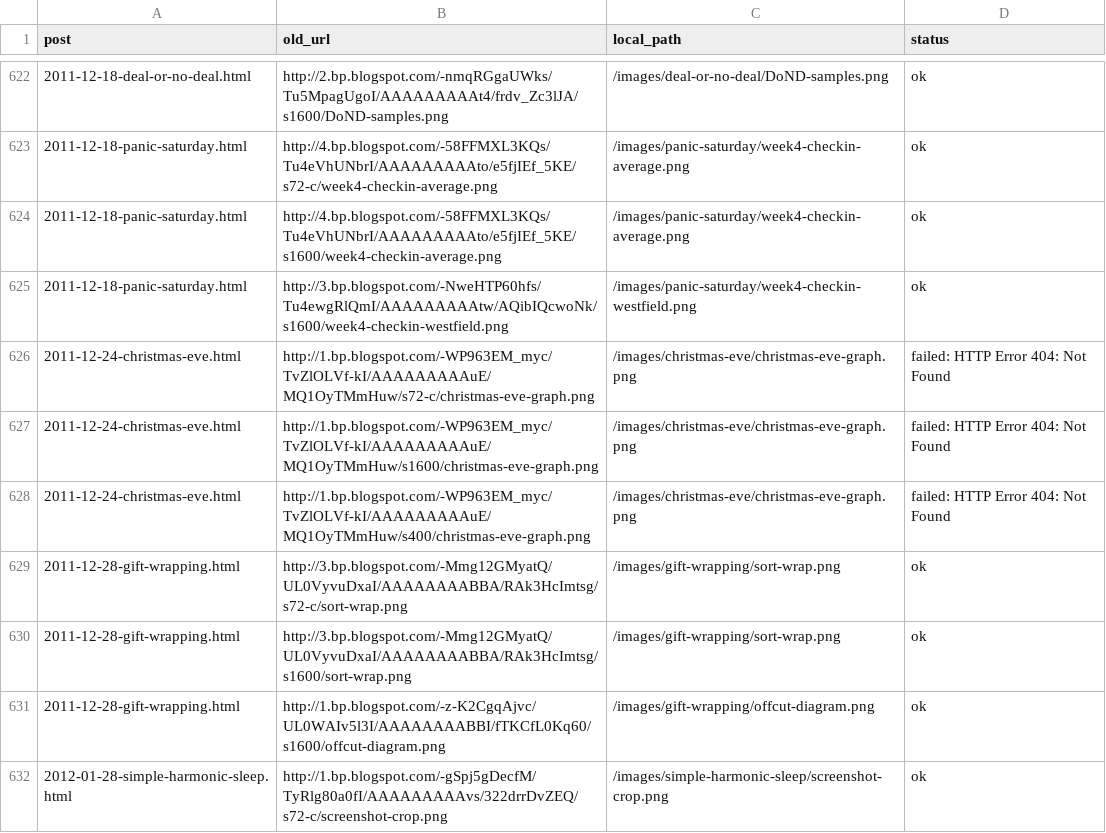
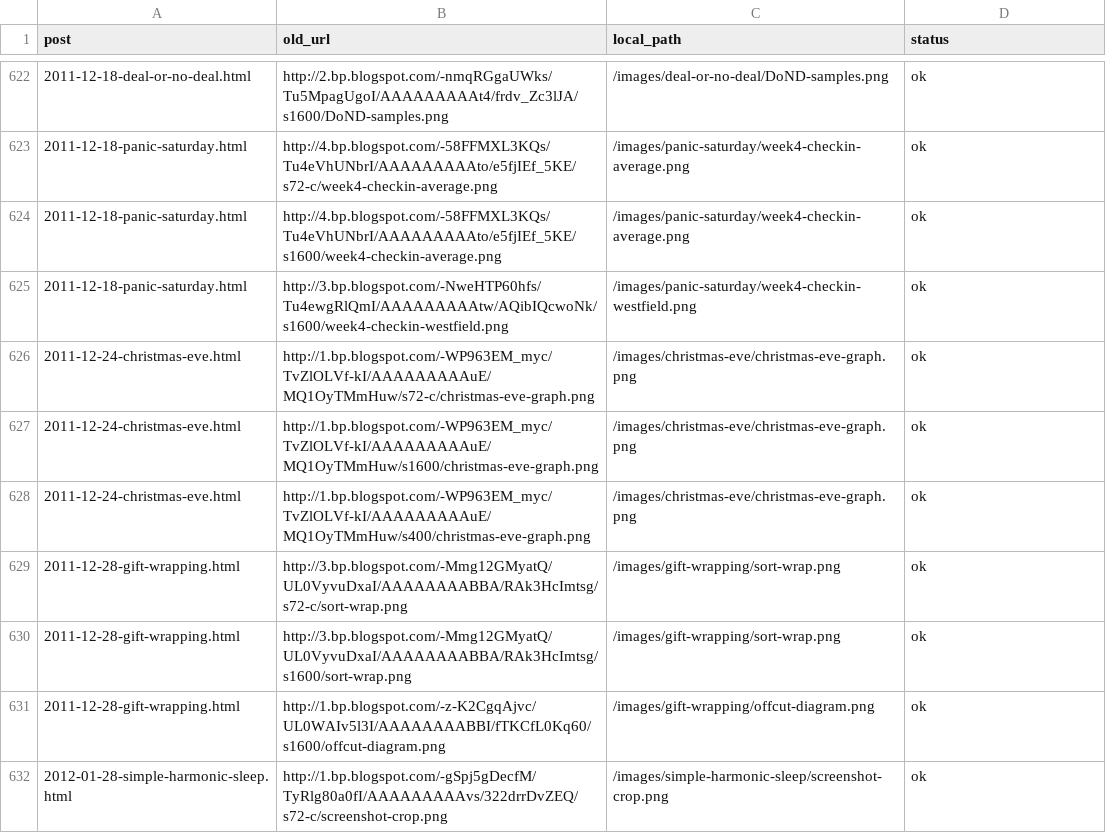
Before and after one commit to oatzy/oatzy.github.io, a TSV file: _migration/image-map.tsv, drawn as a sheet; only a part is shown, gaps mark what is left out.

```diff
--- a/_migration/image-map.tsv
+++ b/_migration/image-map.tsv
@@ -625,5 +625,5 @@ post	old_url	local_path	status
 2011-12-18-panic-saturday.html	http://3.bp.blogspot.com/-NweHTP60hfs/Tu4ewgRlQmI/AAAAAAAAAtw/AQibIQcwoNk/s1600/week4-checkin-westfield.png	/images/panic-saturday/week4-checkin-westfield.png	ok
-2011-12-24-christmas-eve.html	http://1.bp.blogspot.com/-WP963EM_myc/TvZlOLVf-kI/AAAAAAAAAuE/MQ1OyTMmHuw/s72-c/christmas-eve-graph.png	/images/christmas-eve/christmas-eve-graph.png	failed: HTTP Error 404: Not Found
-2011-12-24-christmas-eve.html	http://1.bp.blogspot.com/-WP963EM_myc/TvZlOLVf-kI/AAAAAAAAAuE/MQ1OyTMmHuw/s1600/christmas-eve-graph.png	/images/christmas-eve/christmas-eve-graph.png	failed: HTTP Error 404: Not Found
-2011-12-24-christmas-eve.html	http://1.bp.blogspot.com/-WP963EM_myc/TvZlOLVf-kI/AAAAAAAAAuE/MQ1OyTMmHuw/s400/christmas-eve-graph.png	/images/christmas-eve/christmas-eve-graph.png	failed: HTTP Error 404: Not Found
+2011-12-24-christmas-eve.html	http://1.bp.blogspot.com/-WP963EM_myc/TvZlOLVf-kI/AAAAAAAAAuE/MQ1OyTMmHuw/s72-c/christmas-eve-graph.png	/images/christmas-eve/christmas-eve-graph.png	ok
+2011-12-24-christmas-eve.html	http://1.bp.blogspot.com/-WP963EM_myc/TvZlOLVf-kI/AAAAAAAAAuE/MQ1OyTMmHuw/s1600/christmas-eve-graph.png	/images/christmas-eve/christmas-eve-graph.png	ok
+2011-12-24-christmas-eve.html	http://1.bp.blogspot.com/-WP963EM_myc/TvZlOLVf-kI/AAAAAAAAAuE/MQ1OyTMmHuw/s400/christmas-eve-graph.png	/images/christmas-eve/christmas-eve-graph.png	ok
 2011-12-28-gift-wrapping.html	http://3.bp.blogspot.com/-Mmg12GMyatQ/UL0VyvuDxaI/AAAAAAAABBA/RAk3HcImtsg/s72-c/sort-wrap.png	/images/gift-wrapping/sort-wrap.png	ok
```
Also changed, not shown: 3 other files.
